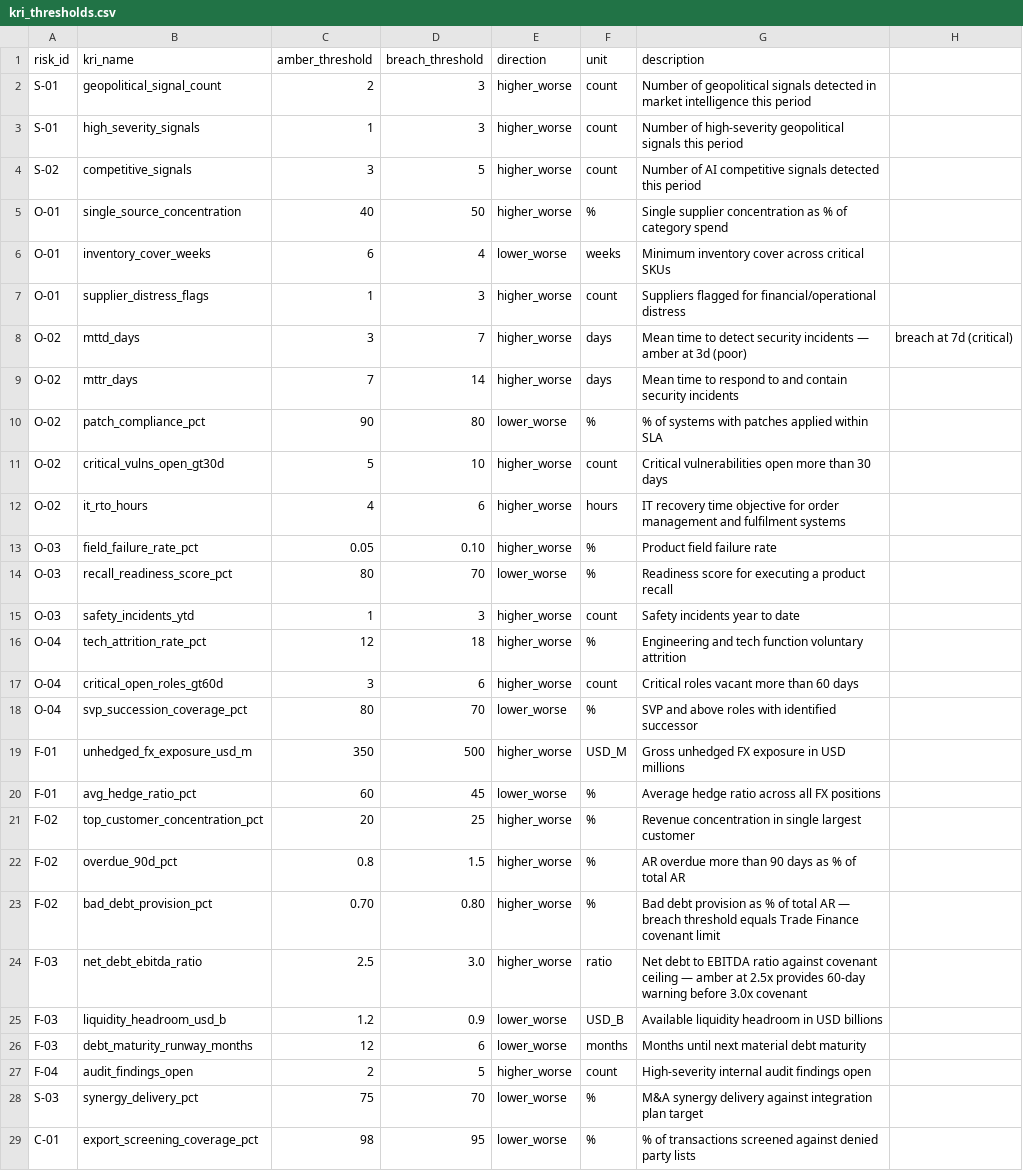
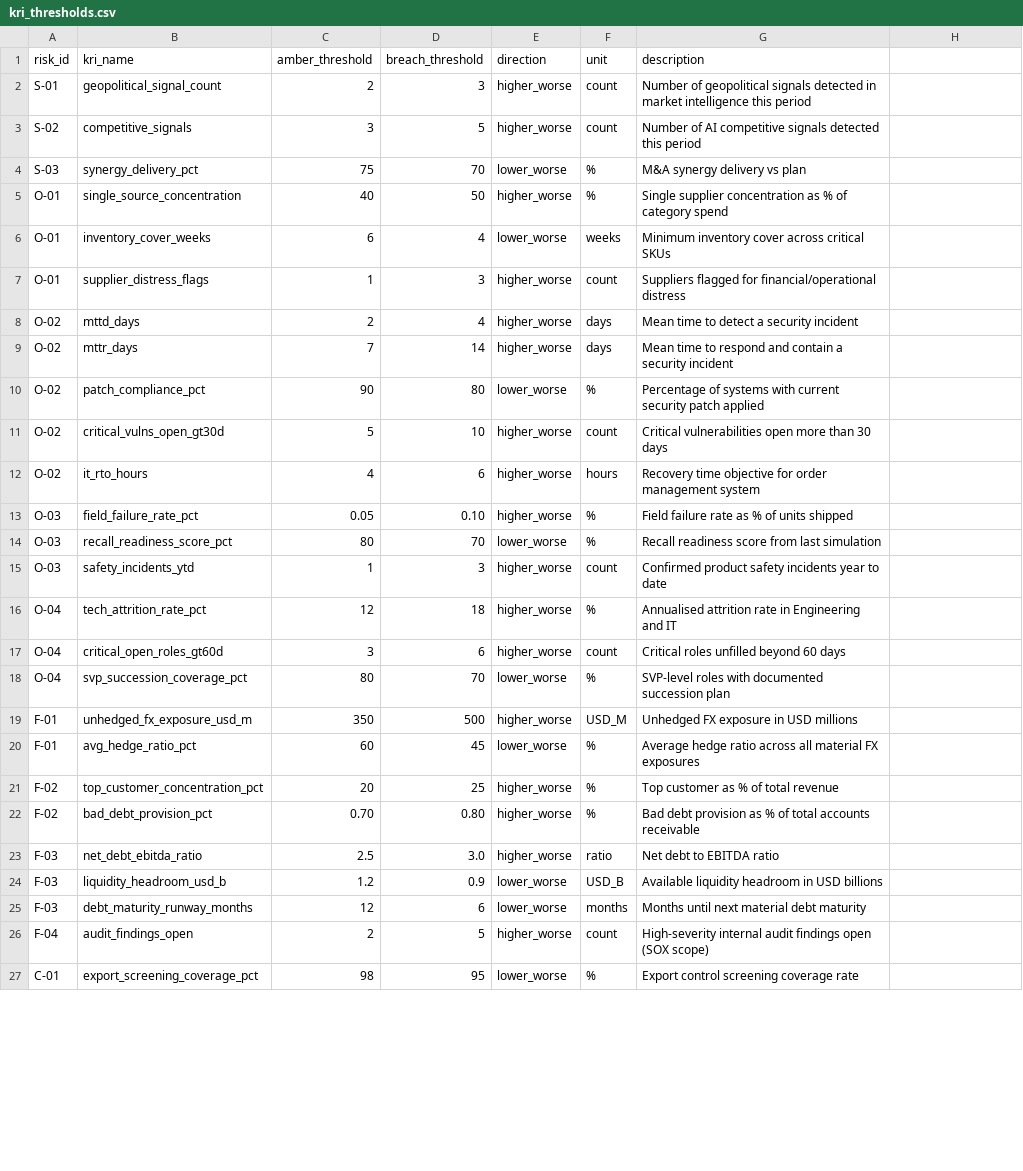
Before and after one commit to povo7777-cmyk/Risk-Intelligence-and-Resilience-Hub, a CSV file: data/kri_thresholds.csv, drawn as a sheet; only a part is shown; the diff covers the shown part only.

Commit message:
Recalibrate MTTD thresholds: amber=2d, breach=4d (NIST 800-61r2 aligned)

```diff
--- a/data/kri_thresholds.csv
+++ b/data/kri_thresholds.csv
@@ -2,4 +2,4 @@ risk_id,kri_name,amber_threshold,breach_threshold,direction,unit,description
 S-01,geopolitical_signal_count,2,3,higher_worse,count,Number of geopolitical signals detected in market intelligence this period
-S-01,high_severity_signals,1,3,higher_worse,count,Number of high-severity geopolitical signals this period
 S-02,competitive_signals,3,5,higher_worse,count,Number of AI competitive signals detected this period
+S-03,synergy_delivery_pct,75,70,lower_worse,%,M&A synergy delivery vs plan
 O-01,single_source_concentration,40,50,higher_worse,%,Single supplier concentration as % of category spend
@@ -7,23 +7,21 @@ O-01,inventory_cover_weeks,6,4,lower_worse,weeks,Minimum inventory cover across
 O-01,supplier_distress_flags,1,3,higher_worse,count,Suppliers flagged for financial/operational distress
-O-02,mttd_days,3,7,higher_worse,days,Mean time to detect security incidents — amber at 3d (poor), breach at 7d (critical)
-O-02,mttr_days,7,14,higher_worse,days,Mean time to respond to and contain security incidents
-O-02,patch_compliance_pct,90,80,lower_worse,%,% of systems with patches applied within SLA
+O-02,mttd_days,2,4,higher_worse,days,Mean time to detect a security incident
+O-02,mttr_days,7,14,higher_worse,days,Mean time to respond and contain a security incident
+O-02,patch_compliance_pct,90,80,lower_worse,%,Percentage of systems with current security patch applied
 O-02,critical_vulns_open_gt30d,5,10,higher_worse,count,Critical vulnerabilities open more than 30 days
-O-02,it_rto_hours,4,6,higher_worse,hours,IT recovery time objective for order management and fulfilment systems
-O-03,field_failure_rate_pct,0.05,0.10,higher_worse,%,Product field failure rate
-O-03,recall_readiness_score_pct,80,70,lower_worse,%,Readiness score for executing a product recall
-O-03,safety_incidents_ytd,1,3,higher_worse,count,Safety incidents year to date
-O-04,tech_attrition_rate_pct,12,18,higher_worse,%,Engineering and tech function voluntary attrition
-O-04,critical_open_roles_gt60d,3,6,higher_worse,count,Critical roles vacant more than 60 days
-O-04,svp_succession_coverage_pct,80,70,lower_worse,%,SVP and above roles with identified successor
-F-01,unhedged_fx_exposure_usd_m,350,500,higher_worse,USD_M,Gross unhedged FX exposure in USD millions
-F-01,avg_hedge_ratio_pct,60,45,lower_worse,%,Average hedge ratio across all FX positions
-F-02,top_customer_concentration_pct,20,25,higher_worse,%,Revenue concentration in single largest customer
-F-02,overdue_90d_pct,0.8,1.5,higher_worse,%,AR overdue more than 90 days as % of total AR
-F-02,bad_debt_provision_pct,0.70,0.80,higher_worse,%,Bad debt provision as % of total AR — breach threshold equals Trade Finance covenant limit
-F-03,net_debt_ebitda_ratio,2.5,3.0,higher_worse,ratio,Net debt to EBITDA ratio against covenant ceiling — amber at 2.5x provides 60-day warning before 3.0x covenant
+O-02,it_rto_hours,4,6,higher_worse,hours,Recovery time objective for order management system
+O-03,field_failure_rate_pct,0.05,0.10,higher_worse,%,Field failure rate as % of units shipped
+O-03,recall_readiness_score_pct,80,70,lower_worse,%,Recall readiness score from last simulation
+O-03,safety_incidents_ytd,1,3,higher_worse,count,Confirmed product safety incidents year to date
+O-04,tech_attrition_rate_pct,12,18,higher_worse,%,Annualised attrition rate in Engineering and IT
+O-04,critical_open_roles_gt60d,3,6,higher_worse,count,Critical roles unfilled beyond 60 days
+O-04,svp_succession_coverage_pct,80,70,lower_worse,%,SVP-level roles with documented succession plan
+F-01,unhedged_fx_exposure_usd_m,350,500,higher_worse,USD_M,Unhedged FX exposure in USD millions
+F-01,avg_hedge_ratio_pct,60,45,lower_worse,%,Average hedge ratio across all material FX exposures
+F-02,top_customer_concentration_pct,20,25,higher_worse,%,Top customer as % of total revenue
+F-02,bad_debt_provision_pct,0.70,0.80,higher_worse,%,Bad debt provision as % of total accounts receivable
+F-03,net_debt_ebitda_ratio,2.5,3.0,higher_worse,ratio,Net debt to EBITDA ratio
 F-03,liquidity_headroom_usd_b,1.2,0.9,lower_worse,USD_B,Available liquidity headroom in USD billions
 F-03,debt_maturity_runway_months,12,6,lower_worse,months,Months until next material debt maturity
-F-04,audit_findings_open,2,5,higher_worse,count,High-severity internal audit findings open
-S-03,synergy_delivery_pct,75,70,lower_worse,%,M&A synergy delivery against integration plan target
-C-01,export_screening_coverage_pct,98,95,lower_worse,%,% of transactions screened against denied party lists
+F-04,audit_findings_open,2,5,higher_worse,count,High-severity internal audit findings open (SOX scope)
+C-01,export_screening_coverage_pct,98,95,lower_worse,%,Export control screening coverage rate
```
Also changed, not shown: 7 edited cells elsewhere in this file.
